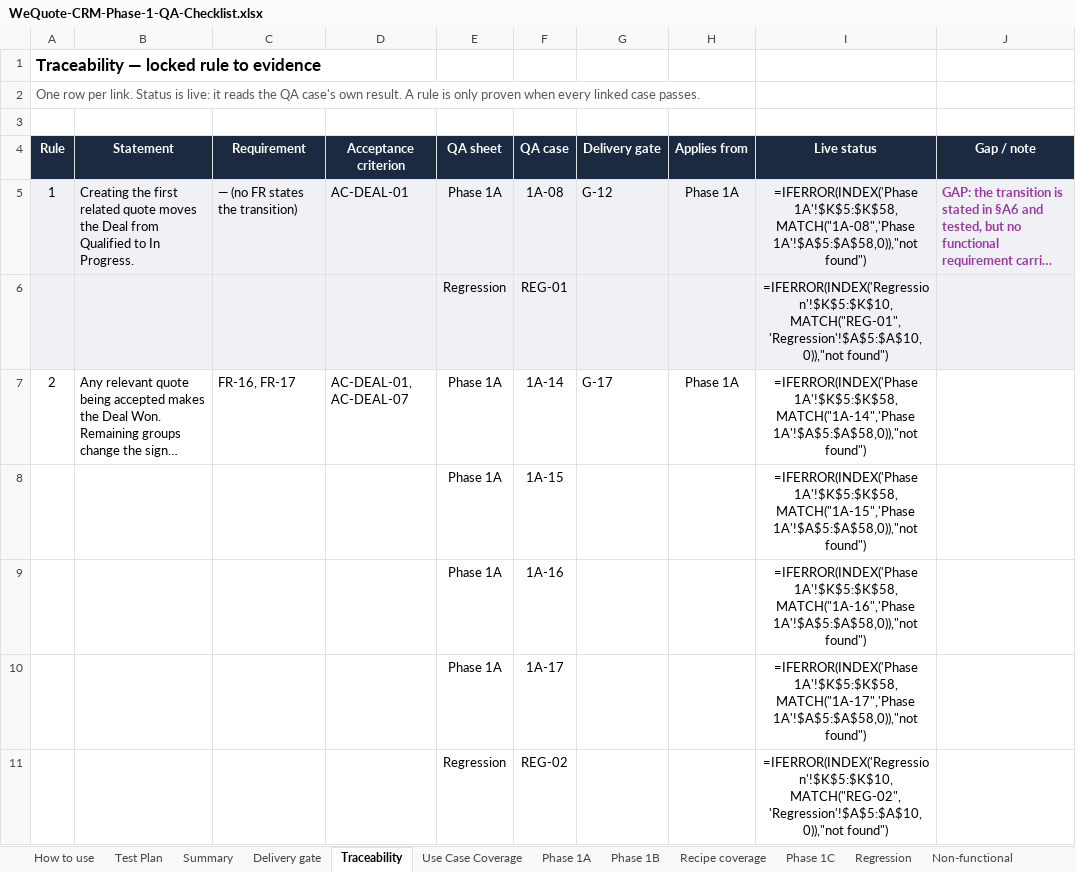
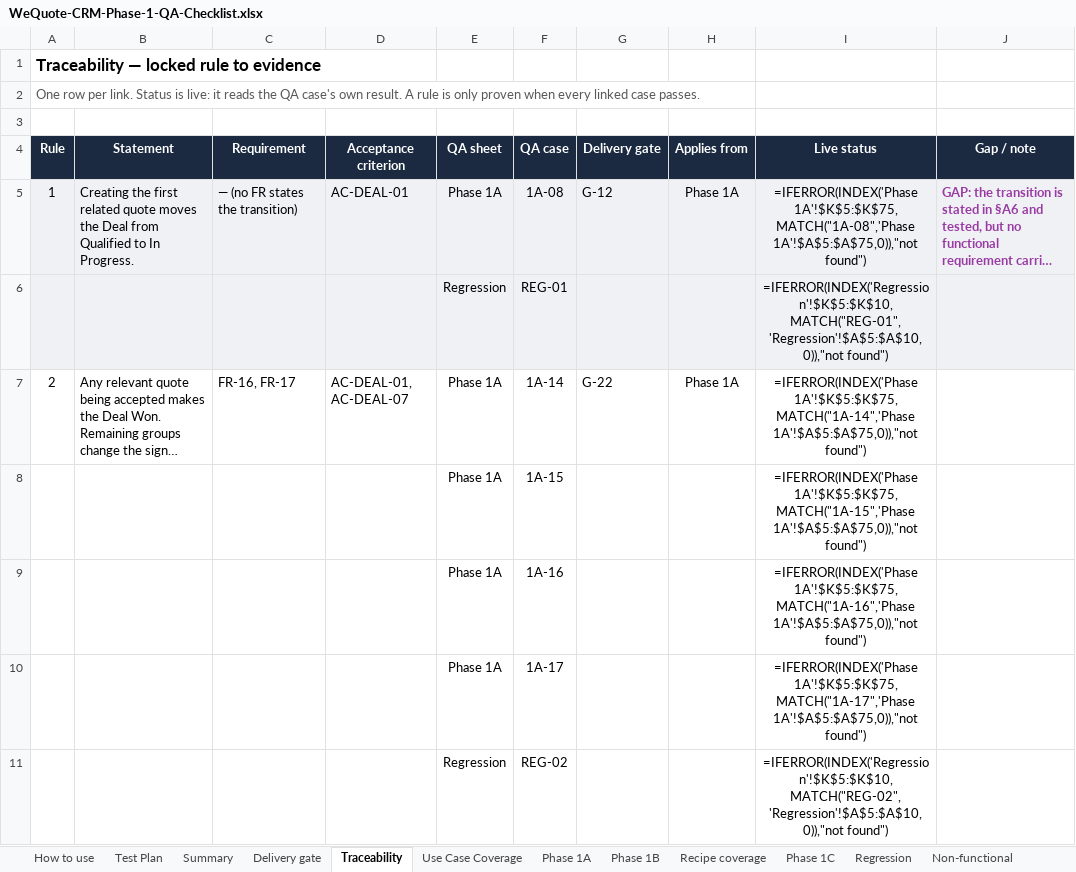
Before and after one commit to candycccc/CRM-automation, an Excel workbook: docs/WeQuote-CRM-Phase-1-QA-Checklist.xlsx, sheet Traceability, drawn as a sheet; only a part is shown; long unchanged cells end in …; values as stored, in another font and other column widths than the file's, no borders; formulas without a stored value are shown as written; conditional formats not drawn; the diff covers the shown part only; the diff names each change by its address in the sheet, - before the commit and + after, or states it on an @@ line.

```diff
--- a/docs/WeQuote-CRM-Phase-1-QA-Checklist.xlsx (sheet Traceability)
+++ b/docs/WeQuote-CRM-Phase-1-QA-Checklist.xlsx (sheet Traceability)
-I5 (Live status): =IFERROR(INDEX('Phase 1A'!$K$5:$K$58,MATCH("1A-08",'Phase 1A'!$A$5:$A$58,0)),"not found")
+I5 (Live status): =IFERROR(INDEX('Phase 1A'!$K$5:$K$75,MATCH("1A-08",'Phase 1A'!$A$5:$A$75,0)),"not found")
-G7 (Delivery gate): G-17
+G7 (Delivery gate): G-22
-I7 (Live status): =IFERROR(INDEX('Phase 1A'!$K$5:$K$58,MATCH("1A-14",'Phase 1A'!$A$5:$A$58,0)),"not found")
+I7 (Live status): =IFERROR(INDEX('Phase 1A'!$K$5:$K$75,MATCH("1A-14",'Phase 1A'!$A$5:$A$75,0)),"not found")
-I8 (Live status): =IFERROR(INDEX('Phase 1A'!$K$5:$K$58,MATCH("1A-15",'Phase 1A'!$A$5:$A$58,0)),"not found")
+I8 (Live status): =IFERROR(INDEX('Phase 1A'!$K$5:$K$75,MATCH("1A-15",'Phase 1A'!$A$5:$A$75,0)),"not found")
-I9 (Live status): =IFERROR(INDEX('Phase 1A'!$K$5:$K$58,MATCH("1A-16",'Phase 1A'!$A$5:$A$58,0)),"not found")
+I9 (Live status): =IFERROR(INDEX('Phase 1A'!$K$5:$K$75,MATCH("1A-16",'Phase 1A'!$A$5:$A$75,0)),"not found")
-I10 (Live status): =IFERROR(INDEX('Phase 1A'!$K$5:$K$58,MATCH("1A-17",'Phase 1A'!$A$5:$A$58,0)),"not found")
+I10 (Live status): =IFERROR(INDEX('Phase 1A'!$K$5:$K$75,MATCH("1A-17",'Phase 1A'!$A$5:$A$75,0)),"not found")
```
Also changed, not shown: 7 added rows and 11 edited cells elsewhere in this sheet, sheet Phase 1A, sheet Use Case Coverage, sheet Delivery gate, sheet Phase 1C, sheet Summary, sheet Non-functional, 2 more sheets, 10 other files.
